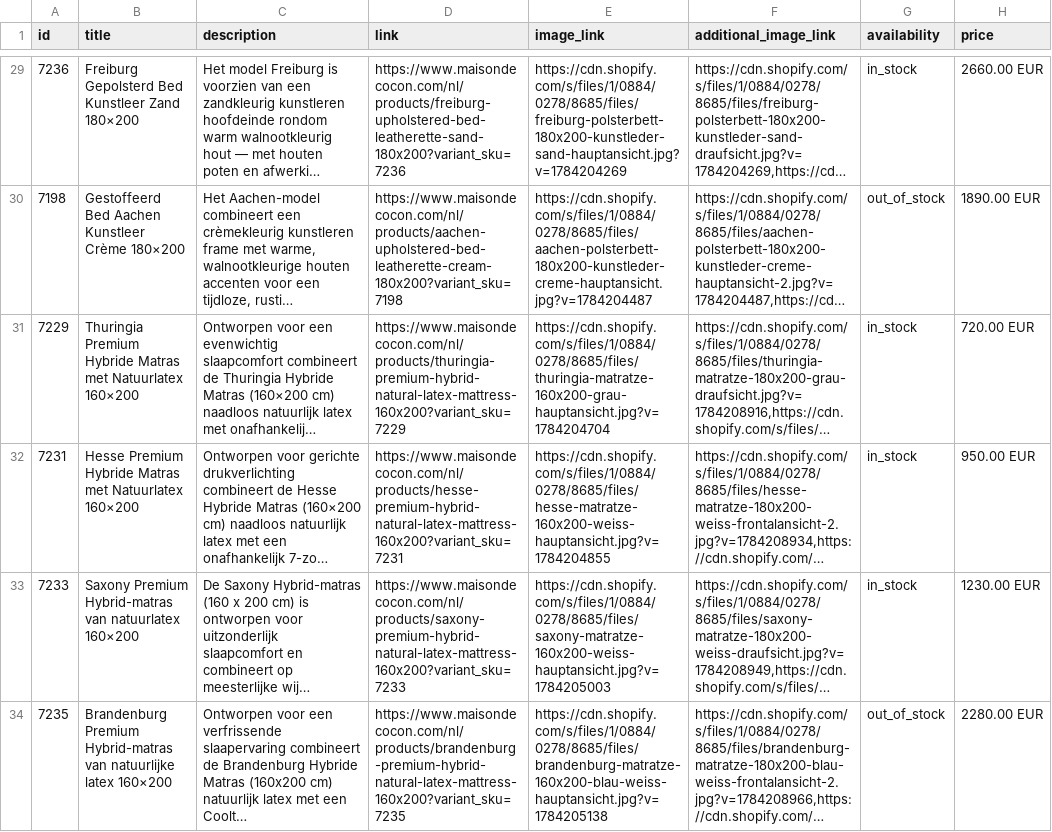
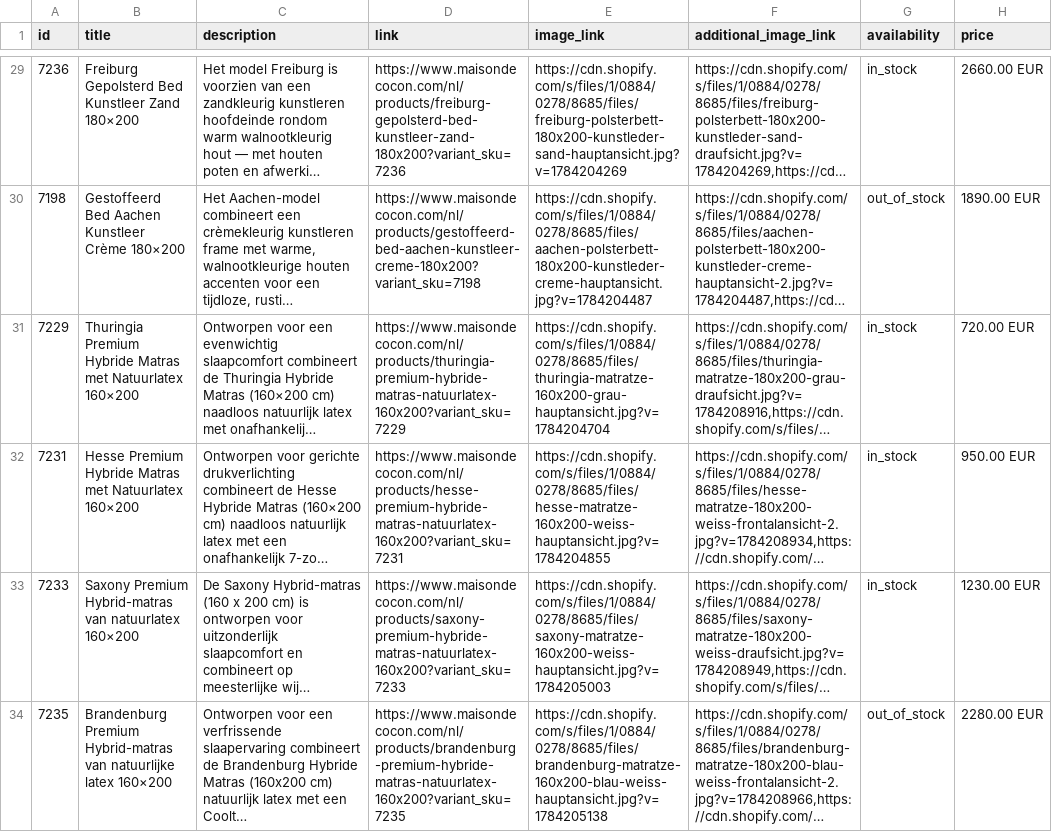
Before and after one commit to dstark-maison/mdc-merchant-feed-sync, a CSV file: data/google_merchant_feed_be_nl.csv, drawn as a sheet; only a part is shown, gaps mark what is left out; long unchanged cells end in …; the diff covers the shown part only; the diff names each change by its address in the sheet, - before the commit and + after, or states it on an @@ line.

```diff
--- a/data/google_merchant_feed_be_nl.csv
+++ b/data/google_merchant_feed_be_nl.csv
-D29 (link): https://www.maisondecocon.com/nl/products/freiburg-upholstered-bed-leatherette-sand-180x200?variant_sku=7236
+D29 (link): https://www.maisondecocon.com/nl/products/freiburg-gepolsterd-bed-kunstleer-zand-180x200?variant_sku=7236
-D30 (link): https://www.maisondecocon.com/nl/products/aachen-upholstered-bed-leatherette-cream-180x200?variant_sku=7198
+D30 (link): https://www.maisondecocon.com/nl/products/gestoffeerd-bed-aachen-kunstleer-creme-180x200?variant_sku=7198
-D31 (link): https://www.maisondecocon.com/nl/products/thuringia-premium-hybrid-natural-latex-mattress-160x200?variant_sku=7229
+D31 (link): https://www.maisondecocon.com/nl/products/thuringia-premium-hybride-matras-natuurlatex-160x200?variant_sku=7229
-D32 (link): https://www.maisondecocon.com/nl/products/hesse-premium-hybrid-natural-latex-mattress-160x200?variant_sku=7231
+D32 (link): https://www.maisondecocon.com/nl/products/hesse-premium-hybride-matras-natuurlatex-160x200?variant_sku=7231
-D33 (link): https://www.maisondecocon.com/nl/products/saxony-premium-hybrid-natural-latex-mattress-160x200?variant_sku=7233
+D33 (link): https://www.maisondecocon.com/nl/products/saxony-premium-hybride-matras-natuurlatex-160x200?variant_sku=7233
-D34 (link): https://www.maisondecocon.com/nl/products/brandenburg-premium-hybrid-natural-latex-mattress-160x200?variant_sku=7235
+D34 (link): https://www.maisondecocon.com/nl/products/brandenburg-premium-hybride-matras-natuurlatex-160x200?variant_sku=7235
```
Also changed, not shown: 40 moved rows and 33 edited cells elsewhere in this file, data/google_merchant_feed_en.csv, 6 other files.
